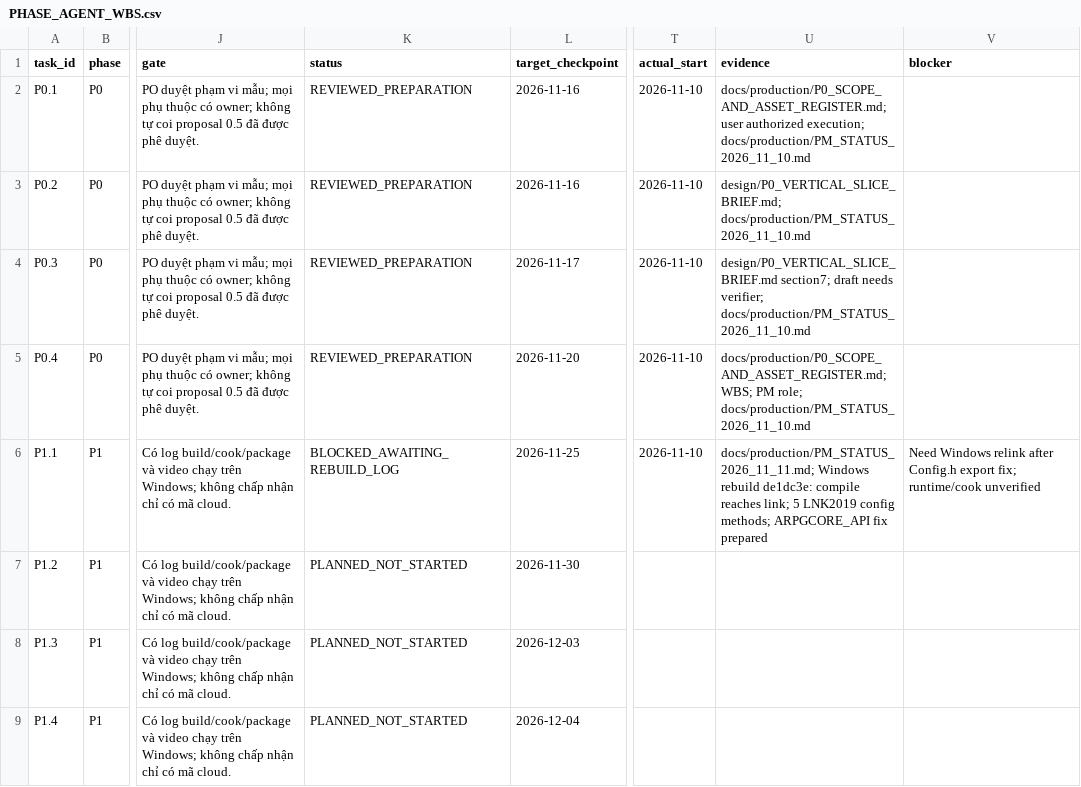
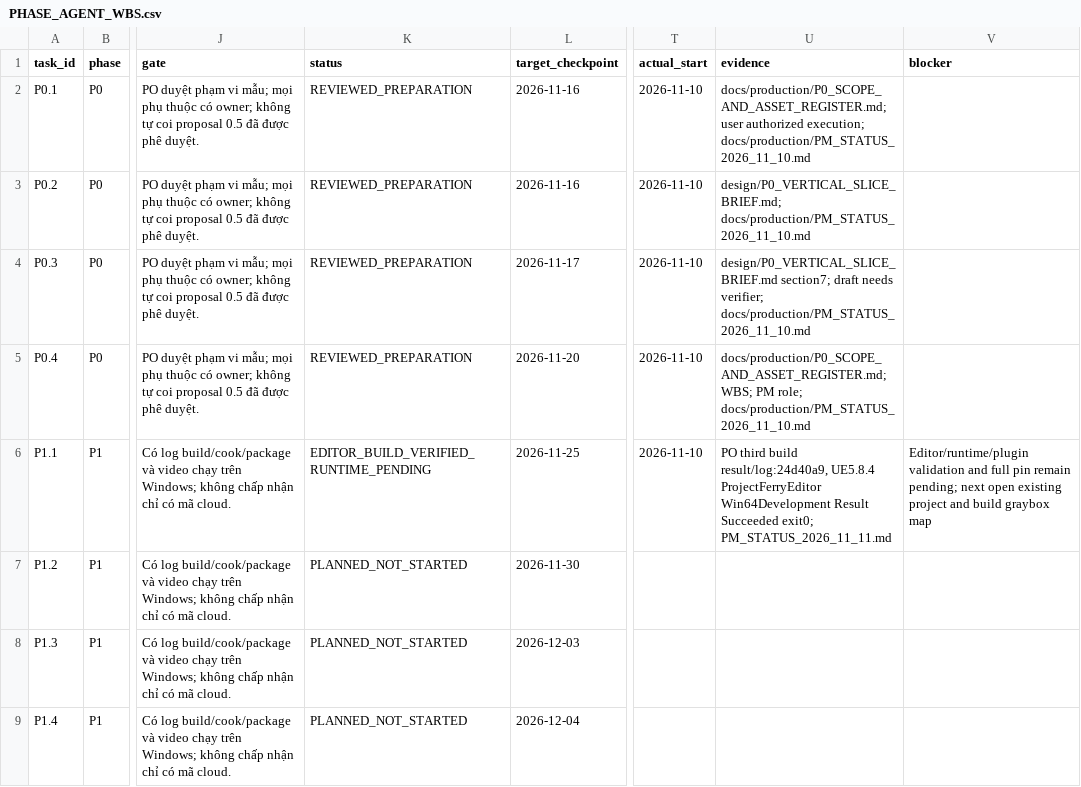
Before and after one commit to LongVuCode/GAME-AAA---VietNam-version, a CSV file: docs/production/PHASE_AGENT_WBS.csv, drawn as a sheet; only a part is shown, gaps mark what is left out; the diff names each change by its address in the sheet, - before the commit and + after, or states it on an @@ line.

```diff
--- a/docs/production/PHASE_AGENT_WBS.csv
+++ b/docs/production/PHASE_AGENT_WBS.csv
-K6 (status): BLOCKED_AWAITING_REBUILD_LOG
+K6 (status): EDITOR_BUILD_VERIFIED_RUNTIME_PENDING
-U6 (evidence): docs/production/PM_STATUS_2026_11_11.md; Windows rebuild de1dc3e: compile reaches link; 5 LNK2019 config methods; ARPGCORE_API fix prepared
+U6 (evidence): PO third build result/log:24d40a9, UE5.8.4 ProjectFerryEditor Win64Development Result Succeeded exit0; PM_STATUS_2026_11_11.md
-V6 (blocker): Need Windows relink after Config.h export fix; runtime/cook unverified
+V6 (blocker): Editor/runtime/plugin validation and full pin remain pending; next open existing project and build graybox map
```
Also changed, not shown: 3 other files.
